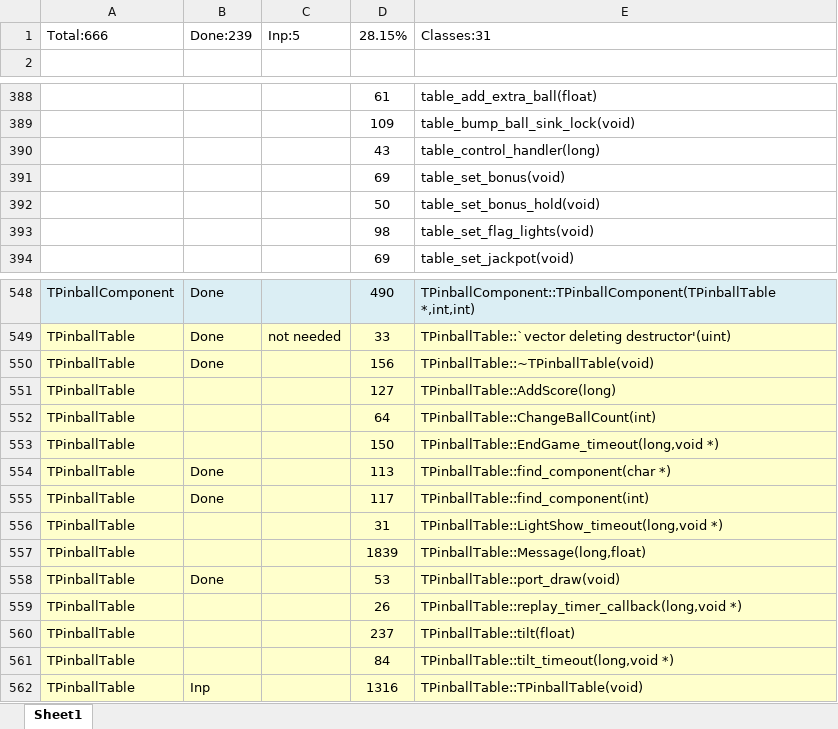
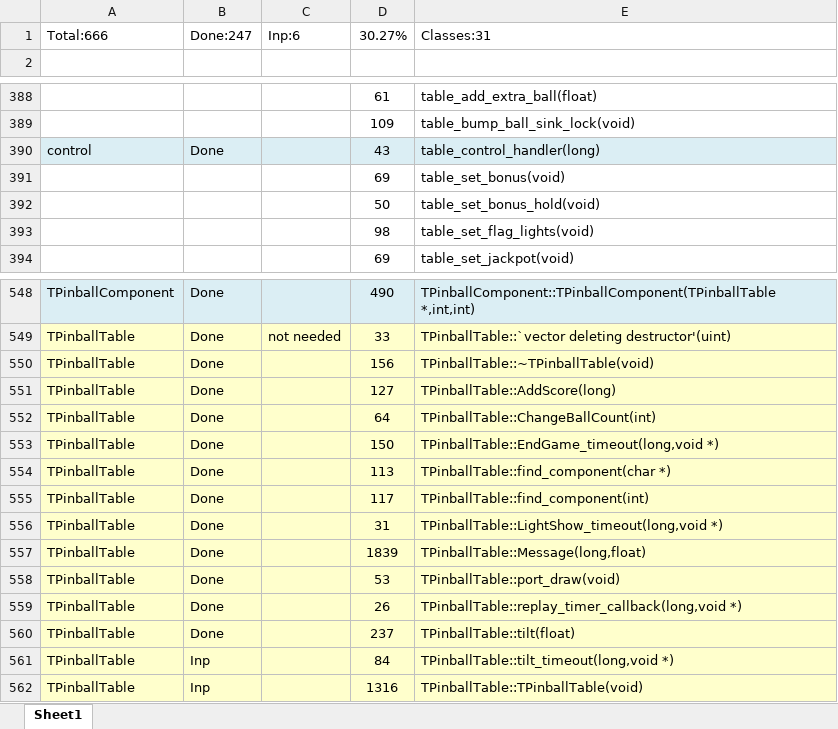
Before and after one commit to k4zmu2a/SpaceCadetPinball, an Excel workbook: Doc/FuncStats.xlsx, sheet Sheet1, drawn as a sheet; only a part is shown, gaps mark what is left out; values as stored, in another font and other column widths than the file's, no borders; conditional formats not drawn; the diff names each change by its address in the sheet, - before the commit and + after, or states it on an @@ line.

Commit message:
TPinballTable v2.

```diff
--- a/Doc/FuncStats.xlsx (sheet Sheet1)
+++ b/Doc/FuncStats.xlsx (sheet Sheet1)
-B1: Done:239
+B1: Done:247
-C1: Inp:5
+C1: Inp:6
-D1: 28.15%
+D1: 30.27%
-A390: (empty)
+A390: control
-A390:E390 fill: none
+A390:E390 fill: #DBEEF4
-B390: (empty)
+B390: Done
-B551:B553: (empty)
+B551:B553: Done
-B556:B557: (empty)
+B556:B557: Done
-B559:B560: (empty)
+B559:B560: Done
-B561: (empty)
+B561: Inp
```
Also changed, not shown: 17 other files.
